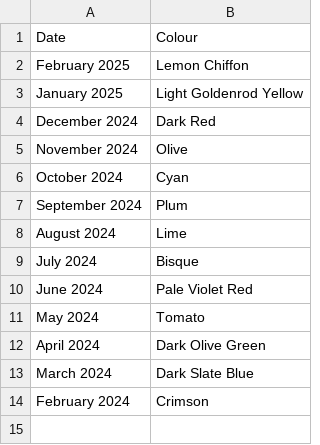
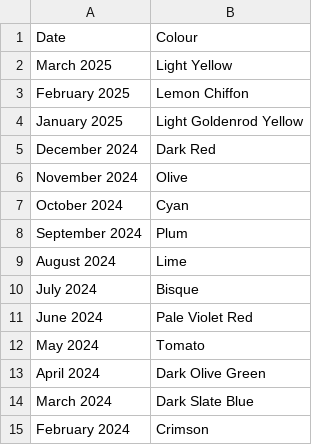
Before and after one commit to DanJBower/ColourOfTheMonth, a CSV file: ColourOfTheMonth/app/src/main/assets/changelog.csv, drawn as a sheet; the diff names each change by its address in the sheet, - before the commit and + after, or states it on an @@ line.

```diff
--- a/ColourOfTheMonth/app/src/main/assets/changelog.csv
+++ b/ColourOfTheMonth/app/src/main/assets/changelog.csv
+row 2: March 2025 | Light Yellow
```
